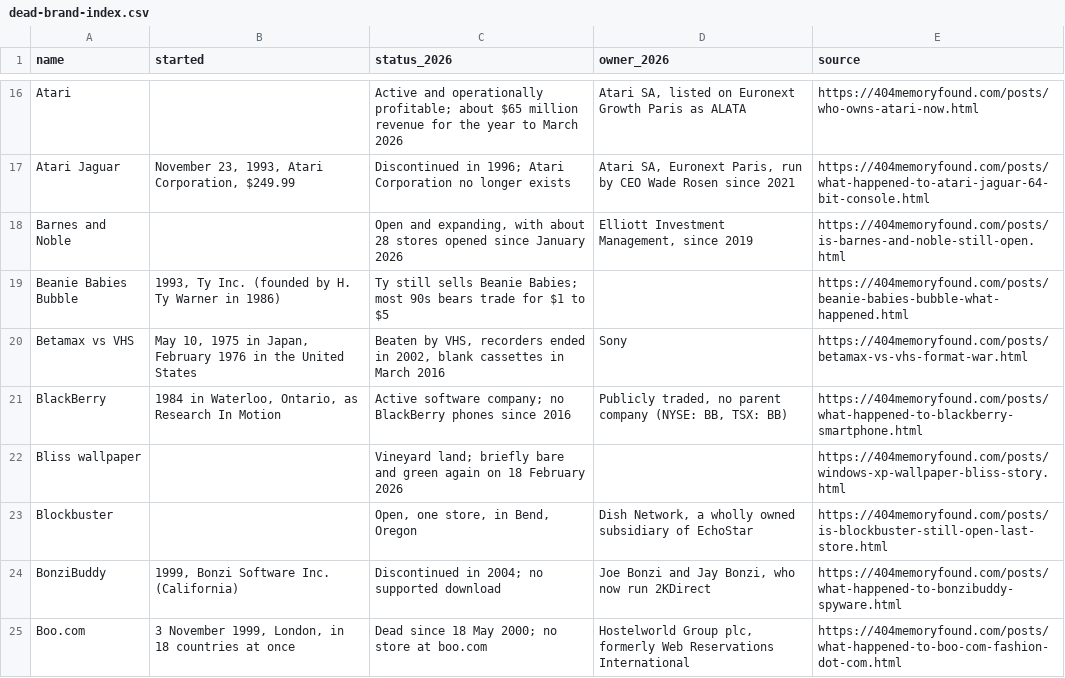
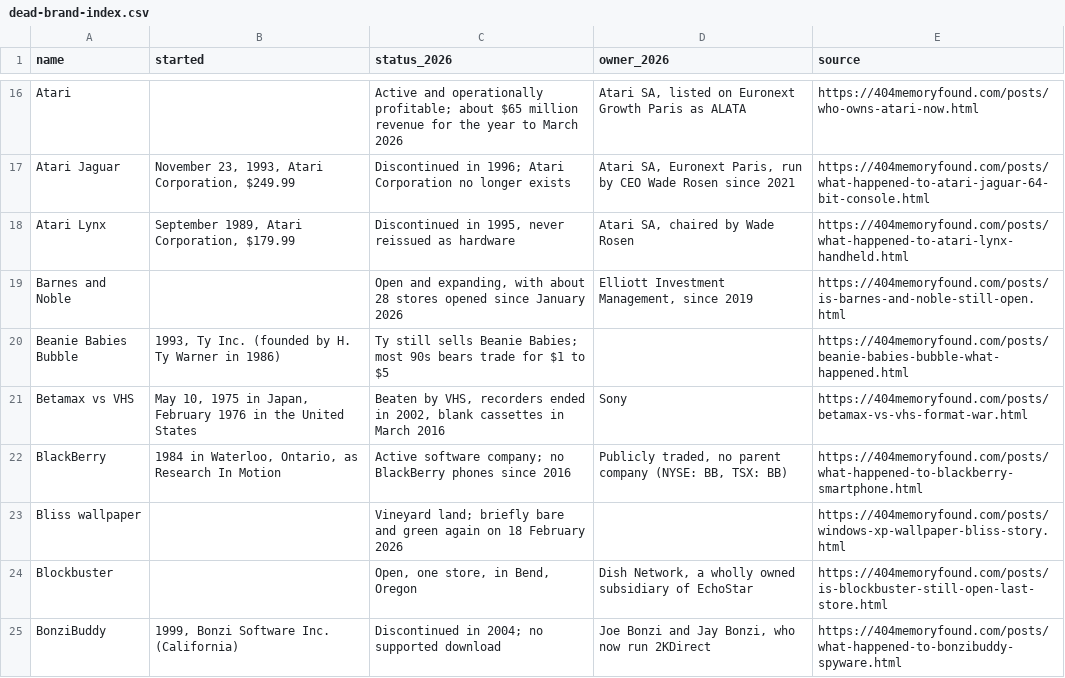
Before and after one commit to pnpaiva/404-memory-found, a CSV file: dead-brand-index.csv, drawn as a sheet; only a part is shown, gaps mark what is left out; the shorter side is filled out with more unchanged rows; the diff names each change by its address in the sheet, - before the commit and + after, or states it on an @@ line.

```diff
--- a/dead-brand-index.csv
+++ b/dead-brand-index.csv
+row 18: Atari Lynx | September 1989, Atari Corporation, $179.99 | Discontinued in 1995, never reissued as hardware | Atari SA, chaired by Wade Rosen | https://404memoryfound.com/posts/what-happened-to-atari-lynx-handheld.html
```
Also changed, not shown: 20 other files.
